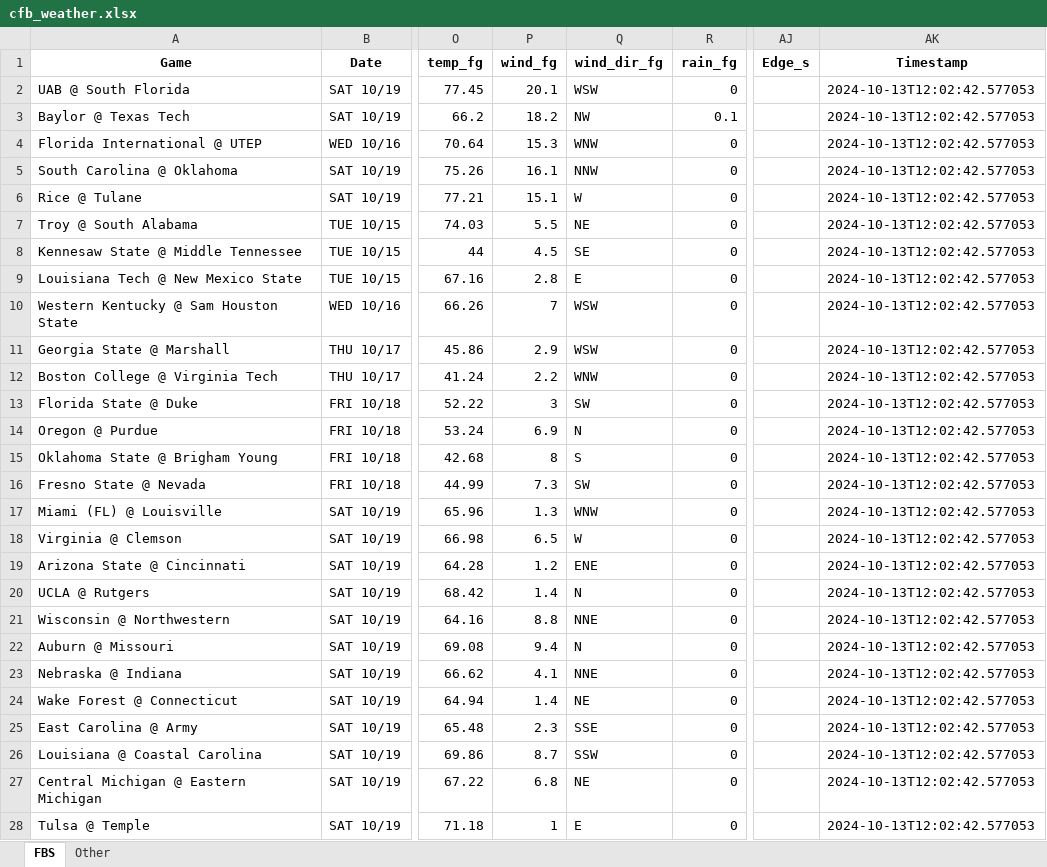
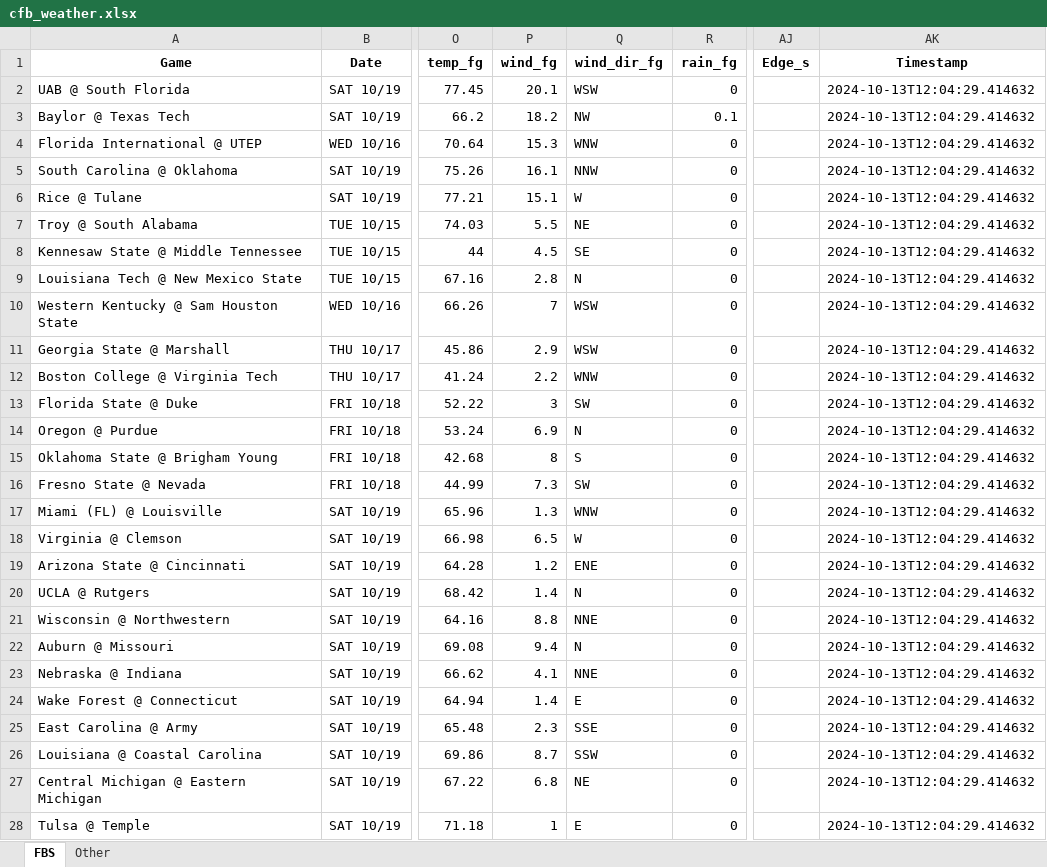
Before and after one commit to mslade50/football_weather, an Excel workbook: cfb_weather.xlsx, sheet FBS, drawn as a sheet; only a part is shown, gaps mark what is left out; values as stored, in another font and other column widths than the file's, no borders; the diff covers the shown part only; the diff names each change by its address in the sheet, - before the commit and + after, or states it on an @@ line.

Commit message:
Update cfb_weather.xlsx with Timestamp 2024-10-13T12:04:29.414632

```diff
--- a/cfb_weather.xlsx (sheet FBS)
+++ b/cfb_weather.xlsx (sheet FBS)
-AK2:AK28 (Timestamp): 2024-10-13T12:02:42.577053
+AK2:AK28 (Timestamp): 2024-10-13T12:04:29.414632
-Q9 (wind_dir_fg): E
+Q9 (wind_dir_fg): N
-Q24 (wind_dir_fg): NE
+Q24 (wind_dir_fg): E
```
Also changed, not shown: 32 edited cells elsewhere in this sheet, sheet Other.
